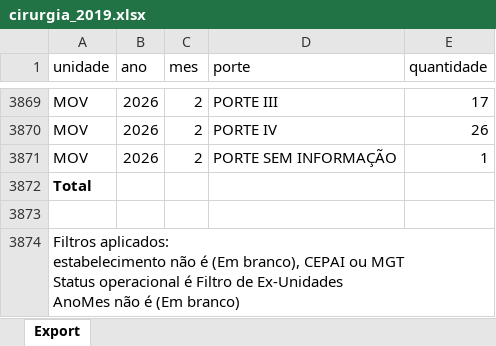
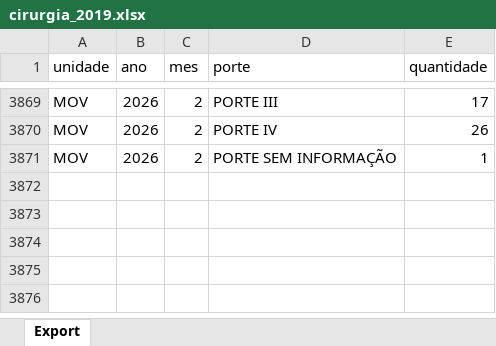
Before and after one commit to transparencia-mg/cirurgias_porte_fhemig, an Excel workbook: upload/cirurgia_2019.xlsx, sheet Export, drawn as a sheet; only a part is shown, gaps mark what is left out; values as stored, in another font and other column widths than the file's, no borders; ↵ is a line break in a cell; the diff names each change by its address in the sheet, - before the commit and + after, or states it on an @@ line.

Commit message:
Retirando linhas de total e filtros

```diff
--- a/upload/cirurgia_2019.xlsx (sheet Export)
+++ b/upload/cirurgia_2019.xlsx (sheet Export)
-row 3872: Total
-row 3873: (empty)
-row 3874: Filtros aplicados: ↵ estabelecimento não é (Em branco), CEPAI ou MGT ↵ Status operacional é Filtro de Ex-Unidades ↵ AnoMes não é (Em branco)
```
